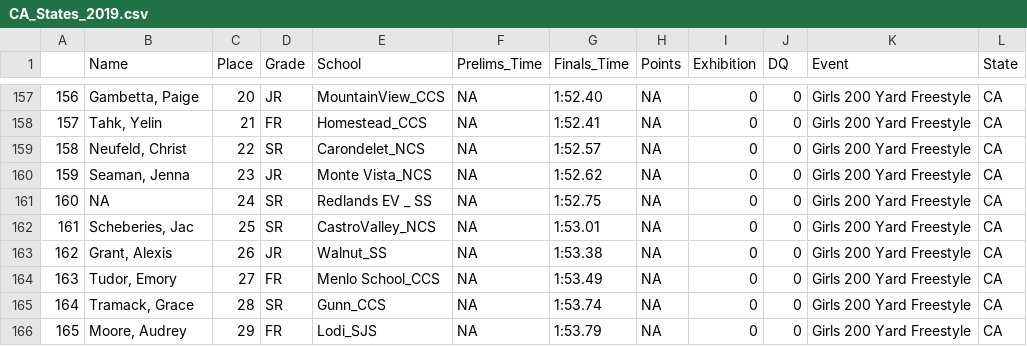
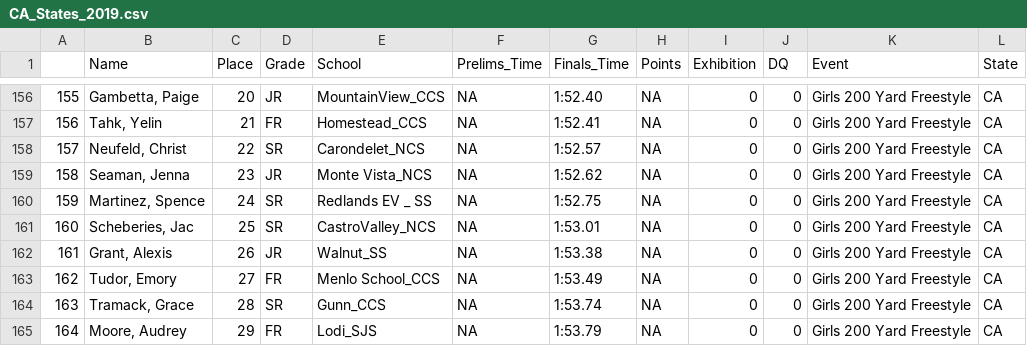
Before and after one commit to gpilgrim2670/Pilgrim_Data, a CSV file: CA_States_2019.csv, drawn as a sheet; only a part is shown, gaps mark what is left out; addresses are those after the commit; the diff covers the shown part only; the diff names each change by its address in the sheet, - before the commit and + after, or states it on an @@ line.

```diff
--- a/CA_States_2019.csv
+++ b/CA_States_2019.csv
@@ column A renumbered from row 97 down @@
-B160 (Name): NA
+B160 (Name): Martinez, Spence
```
Also changed, not shown: 3 removed rows and 4 edited cells elsewhere in this file, 1 other file.
